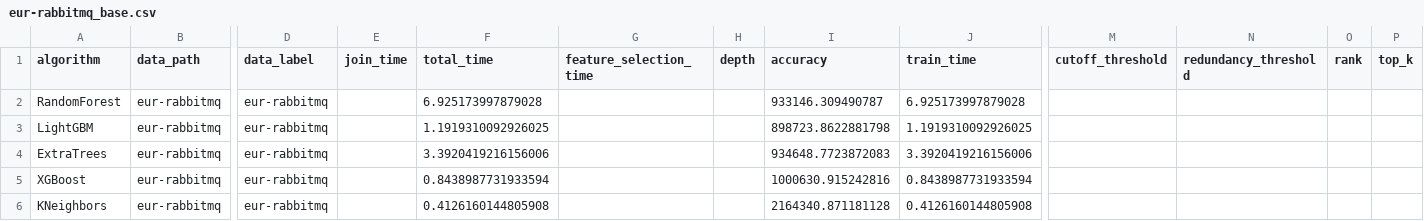
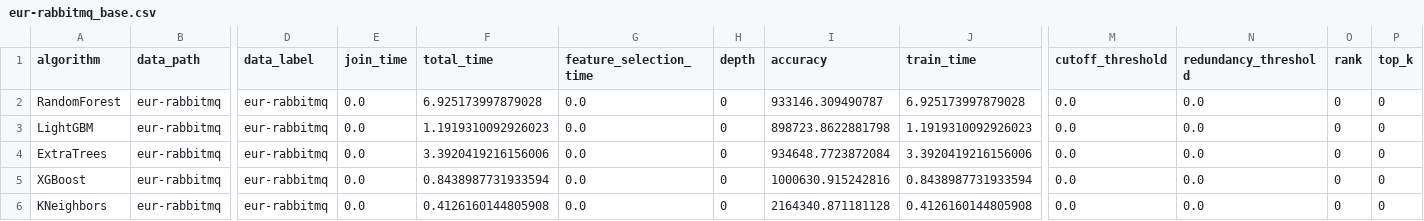
Before and after one commit to judiths1618/AutoFeatPlus, a CSV file: results/6g_data/eur-rabbitmq_base.csv, drawn as a sheet; only a part is shown, gaps mark what is left out; the diff names each change by its address in the sheet, - before the commit and + after, or states it on an @@ line.

Commit message:
Ensure Result defaults populate CSV columns

```diff
--- a/results/6g_data/eur-rabbitmq_base.csv
+++ b/results/6g_data/eur-rabbitmq_base.csv
-E2:E6 (join_time): (empty)
+E2:E6 (join_time): 0.0
-G2:G6 (feature_selection_time): (empty)
+G2:G6 (feature_selection_time): 0.0
-H2:H6 (depth): (empty)
+H2:H6 (depth): 0
-M2:M6 (cutoff_threshold): (empty)
+M2:M6 (cutoff_threshold): 0.0
-N2:N6 (redundancy_threshold): (empty)
+N2:N6 (redundancy_threshold): 0.0
-O2:O6 (rank): (empty)
+O2:O6 (rank): 0
-P2:P6 (top_k): (empty)
+P2:P6 (top_k): 0
-F3 (total_time): 1.1919310092926025
+F3 (total_time): 1.1919310092926023
-J3 (train_time): 1.1919310092926025
+J3 (train_time): 1.1919310092926023
-I4 (accuracy): 934648.7723872083
+I4 (accuracy): 934648.7723872084
```
Also changed, not shown: results/6g_data/EUR/6907619_arda.csv, results/6g_data/EUR/6907619_base.csv, 4 other files.
